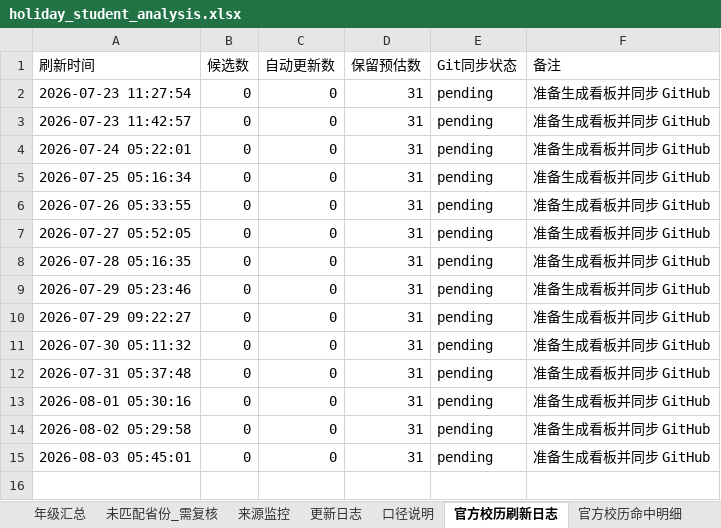
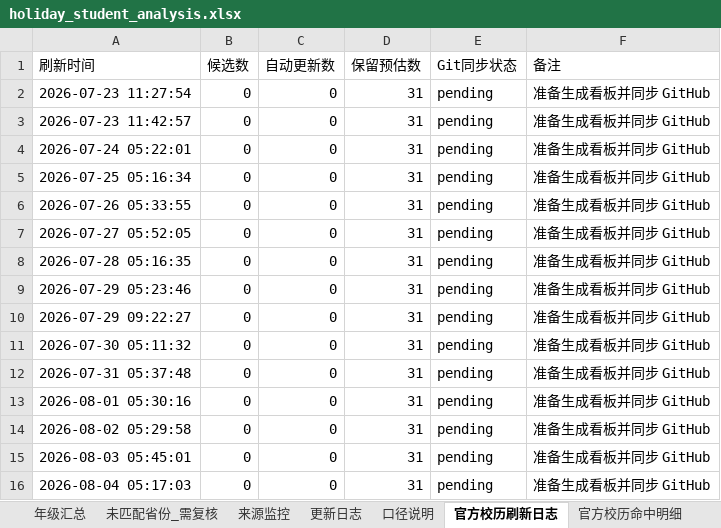
Before and after one commit to yxq870504-lgtm/SXZX-FJKXSJ, an Excel workbook: data/holiday_student_analysis.xlsx, sheet 官方校历刷新日志, drawn as a sheet; values as stored, in another font and other column widths than the file's, no borders; the diff names each change by its address in the sheet, - before the commit and + after, or states it on an @@ line.

```diff
--- a/data/holiday_student_analysis.xlsx (sheet 官方校历刷新日志)
+++ b/data/holiday_student_analysis.xlsx (sheet 官方校历刷新日志)
+row 16: 2026-08-04 05:17:03 | 0 | 0 | 31 | pending | 准备生成看板并同步 GitHub
```
Also changed, not shown: 1 other file.
